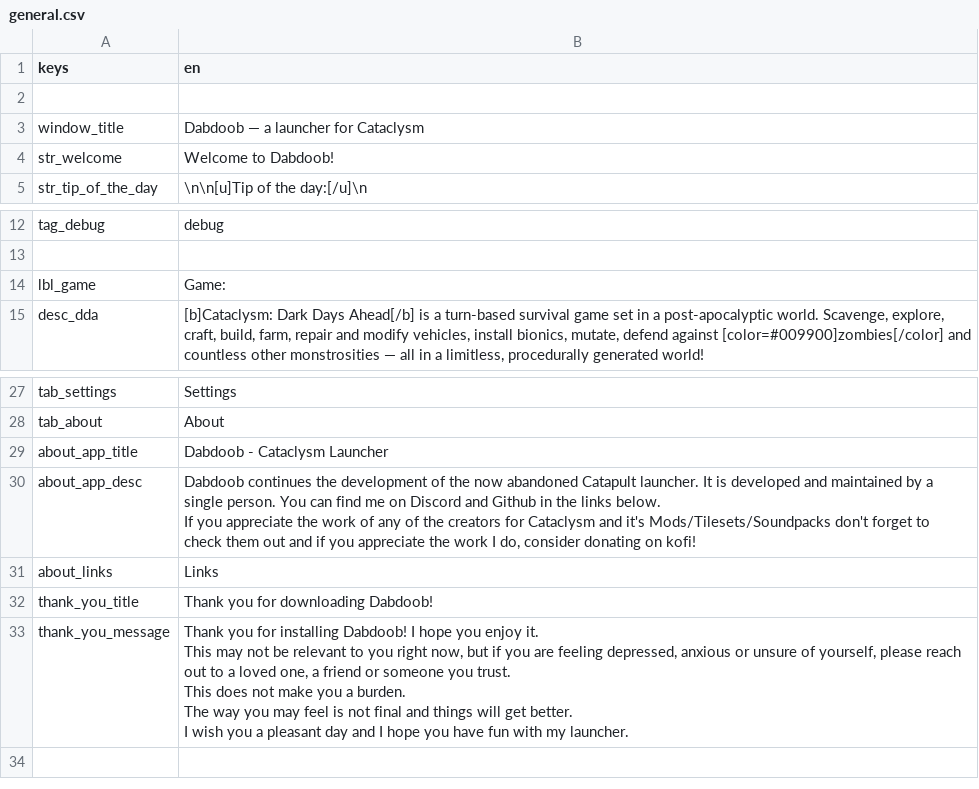
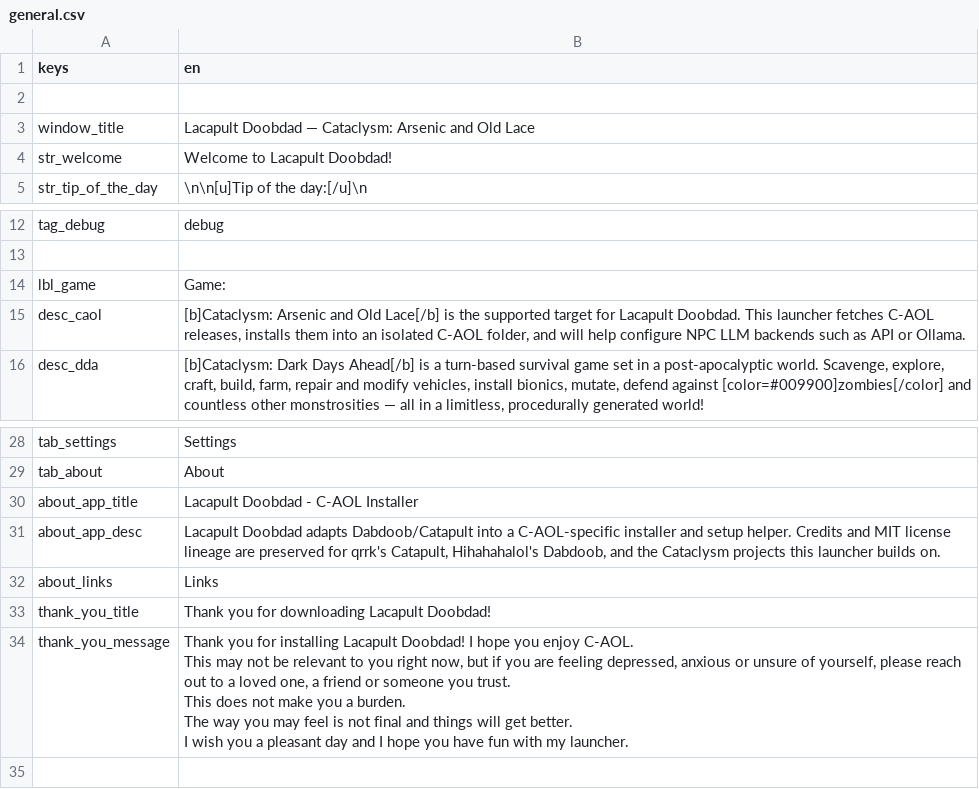
Before and after one commit to josihosi/Lacapult-Doobdab, a CSV file: text/en/general.csv, drawn as a sheet; only a part is shown, gaps mark what is left out.

Commit message:
Wire C-AOL v0.2 release proof

```diff
--- a/text/en/general.csv
+++ b/text/en/general.csv
@@ -2,4 +2,4 @@
 ,
-"window_title","Dabdoob — a launcher for Cataclysm"
-"str_welcome","Welcome to Dabdoob!"
+"window_title","Lacapult Doobdad — Cataclysm: Arsenic and Old Lace"
+"str_welcome","Welcome to Lacapult Doobdad!"
 "str_tip_of_the_day","\n\n[u]Tip of the day:[/u]\n"
@@ -14,2 +14,3 @@
 "lbl_game","Game:"
+"desc_caol","[b]Cataclysm: Arsenic and Old Lace[/b] is the supported target for Lacapult Doobdad. This launcher fetches C-AOL releases, installs them into an isolated C-AOL folder, and will help configure NPC LLM backends such as API or Ollama."
 "desc_dda","[b]Cataclysm: Dark Days Ahead[/b] is a turn-based survival game set in a post-apocalyptic world. Scavenge, explore, craft, build, farm, repair and modify vehicles, install bionics, mutate, defend against [color=#009900]zombies[/color] and countless other monstrosities — all in a limitless, procedurally generated world!"
@@ -28,15 +29,13 @@
 "tab_about","About"
-"about_app_title","Dabdoob - Cataclysm Launcher"
-"about_app_desc","Dabdoob continues the development of the now abandoned Catapult launcher. It is developed and maintained by a single person. You can find me on Discord and Github in the links below.
-
-If you appreciate the work of any of the creators for Cataclysm and it's Mods/Tilesets/Soundpacks don't forget to check them out and if you appreciate the work I do, consider donating on kofi!"
+"about_app_title","Lacapult Doobdad - C-AOL Installer"
+"about_app_desc","Lacapult Doobdad adapts Dabdoob/Catapult into a C-AOL-specific installer and setup helper. Credits and MIT license lineage are preserved for qrrk's Catapult, Hihahahalol's Dabdoob, and the Cataclysm projects this launcher builds on."
 "about_links","Links"
-"thank_you_title","Thank you for downloading Dabdoob!"
-"thank_you_message","Thank you for installing Dabdoob! I hope you enjoy it.
-
-This may not be relevant to you right now, but if you are feeling depressed, anxious or unsure of yourself, please reach out to a loved one, a friend or someone you trust.
-This does not make you a burden.
-The way you may feel is not final and things will get better.
-
-I wish you a pleasant day and I hope you have fun with my launcher."
+"thank_you_title","Thank you for downloading Lacapult Doobdad!"
+"thank_you_message","Thank you for installing Lacapult Doobdad! I hope you enjoy C-AOL.
+
+This may not be relevant to you right now, but if you are feeling depressed, anxious or unsure of yourself, please reach out to a loved one, a friend or someone you trust.
+This does not make you a burden.
+The way you may feel is not final and things will get better.
+
+I wish you a pleasant day and I hope you have fun with my launcher."
 ,
```
Also changed, not shown: text/en/release_manager.csv, 15 other files.
